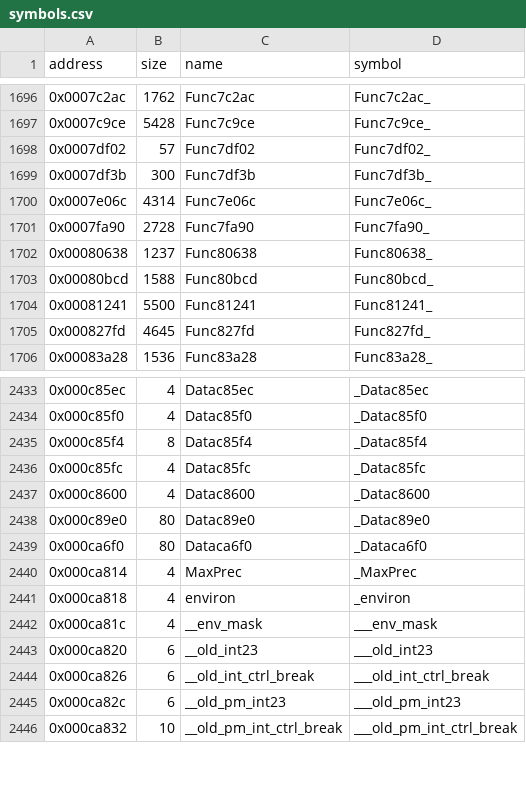
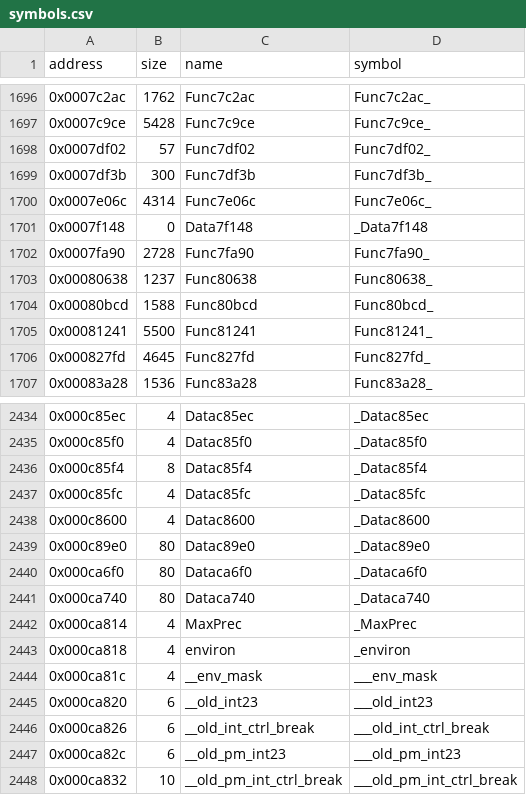
Before and after one commit to LostArtefacts/tr01, a CSV file: config/symbols.csv, drawn as a sheet; only a part is shown, gaps mark what is left out; the diff names each change by its address in the sheet, - before the commit and + after, or states it on an @@ line.

Commit message:
Disassemble the second 124D_E decoder (0x779a0)
The second copy of Escape's 124D_E.ASM, linked right after the first:
the same revision and bytes but for its addresses, so the same source
assembled again as a module of its own. Its code up to MASM's
alignment at 0x7fa8c, the zero-filled stores from 0x7f148, and its $Id
string as its data. The ARMovie reader calls its entries 0x78e07,
0x7df02 and 0x7df3b.

Written by asmgen.py from the original:
  asmgen.py code=779a0-7fa8c data=ca740-ca790

The file is named dec124e2.asm, as MASM names can't start with a
digit. The functions keep generated names; the rows Dataca740 and
Data7f148 (size 0) place the data and the stores.

```diff
--- a/config/symbols.csv
+++ b/config/symbols.csv
+row 1701: 0x0007f148 | 0 | Data7f148 | _Data7f148
+row 2441: 0x000ca740 | 80 | Dataca740 | _Dataca740
```
Also changed, not shown: 2 other files.
